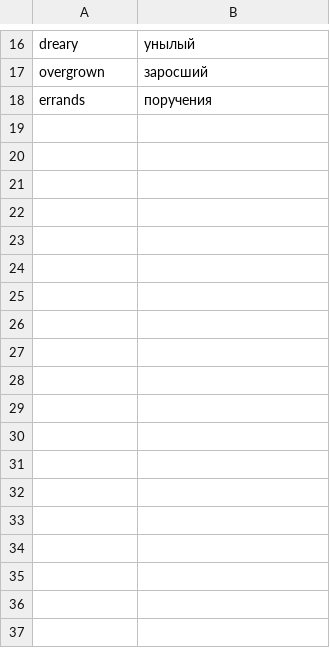
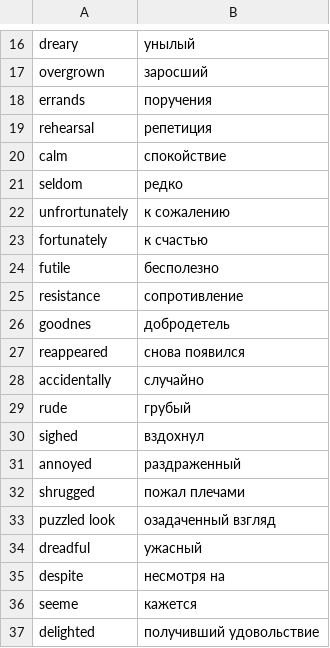
Before and after one commit to makxtr/words, a CSV file: data/words.csv, drawn as a sheet; only a part is shown, gaps mark what is left out; the diff names each change by its address in the sheet, - before the commit and + after, or states it on an @@ line.

Commit message:
update words

```diff
--- a/data/words.csv
+++ b/data/words.csv
+row 19: rehearsal | репетиция
+row 20: calm | спокойствие
+row 21: seldom | редко
+row 22: unfrortunately | к сожалению
+row 23: fortunately | к счастью
+row 24: futile | бесполезно
+row 25: resistance | сопротивление
+row 26: goodnes | добродетель
+row 27: reappeared | снова появился
+row 28: accidentally | случайно
+row 29: rude | грубый
+row 30: sighed | вздохнул
+row 31: annoyed | раздраженный
+row 32: shrugged | пожал плечами
+row 33: puzzled look | озадаченный взгляд
+row 34: dreadful | ужасный
+row 35: despite | несмотря на
+row 36: seeme | кажется
+row 37: delighted | получивший удовольствие
```
